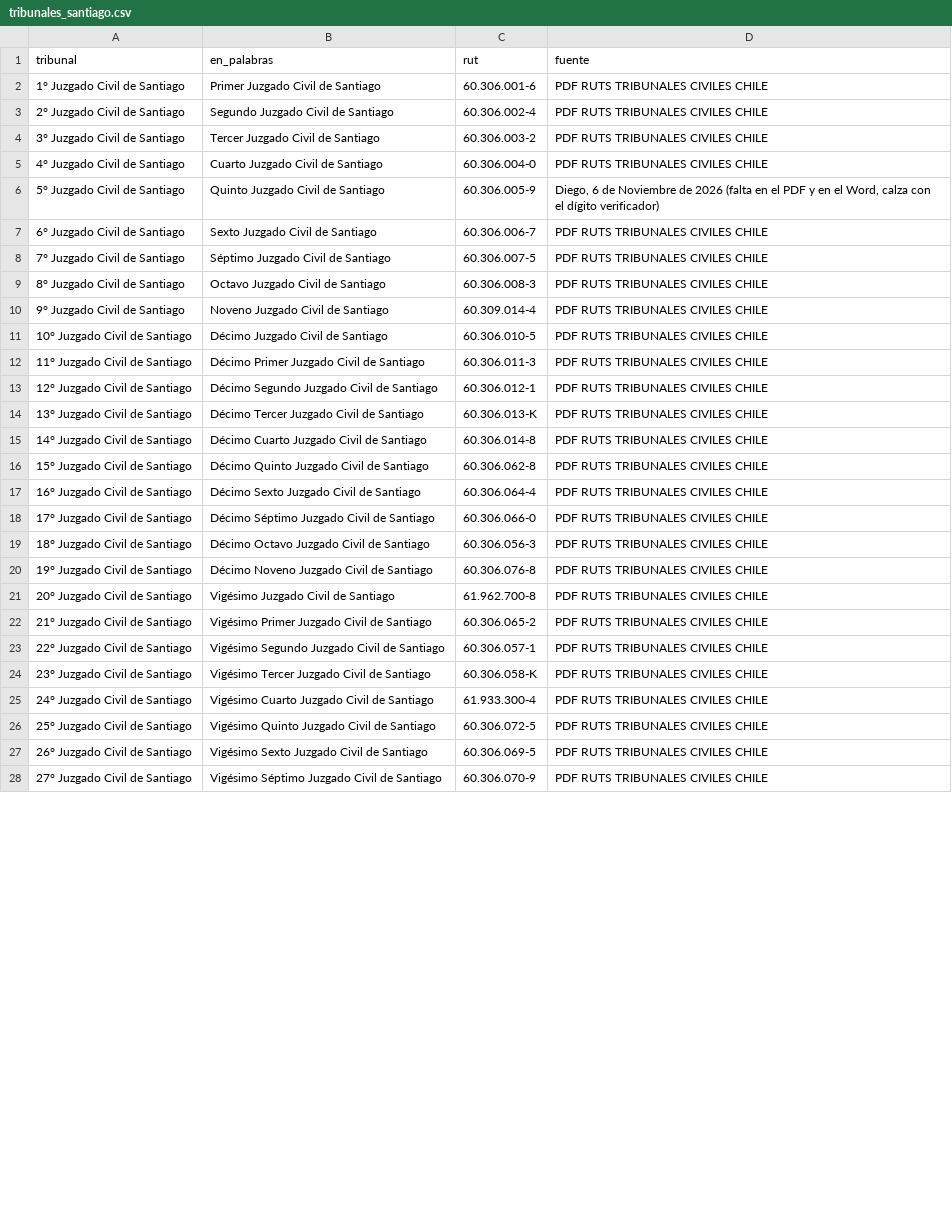
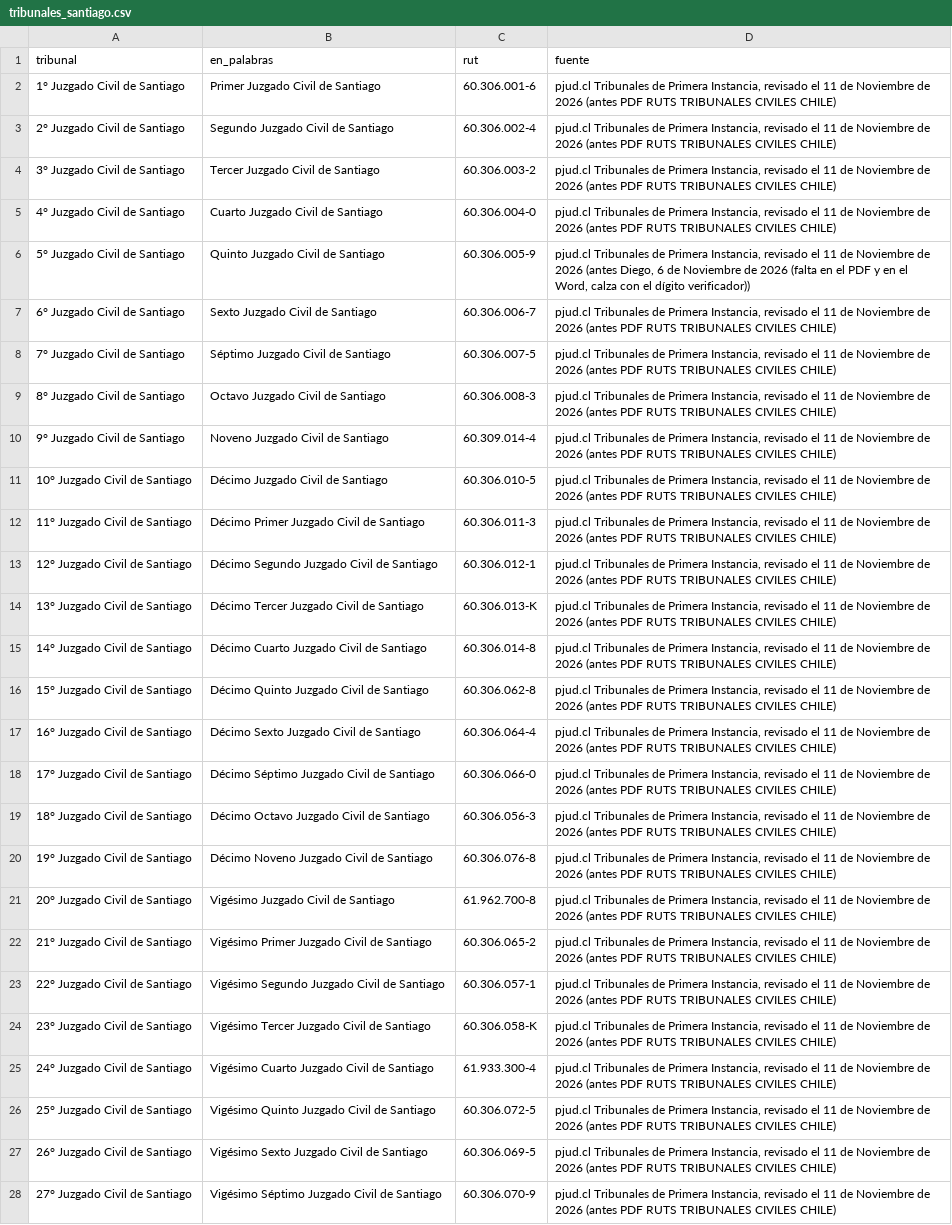
Before and after one commit to DFNR2026/AgendarRemates, a CSV file: db/tribunales_santiago.csv, drawn as a sheet; only a part is shown; the diff covers the shown part only; the diff names each change by its address in the sheet, - before the commit and + after, or states it on an @@ line.

```diff
--- a/db/tribunales_santiago.csv
+++ b/db/tribunales_santiago.csv
-D2:D5 (fuente): PDF RUTS TRIBUNALES CIVILES CHILE
+D2:D5 (fuente): pjud.cl Tribunales de Primera Instancia, revisado el 11 de Noviembre de 2026 (antes PDF RUTS TRIBUNALES CIVILES CHILE)
-D6 (fuente): Diego, 6 de Noviembre de 2026 (falta en el PDF y en el Word, calza con el dígito verificador)
+D6 (fuente): pjud.cl Tribunales de Primera Instancia, revisado el 11 de Noviembre de 2026 (antes Diego, 6 de Noviembre de 2026 (falta en el PDF y en el Word, calza con el dígito verificador))
-D7:D28 (fuente): PDF RUTS TRIBUNALES CIVILES CHILE
+D7:D28 (fuente): pjud.cl Tribunales de Primera Instancia, revisado el 11 de Noviembre de 2026 (antes PDF RUTS TRIBUNALES CIVILES CHILE)
```
Also changed, not shown: 3 edited cells elsewhere in this file, 6 other files.
